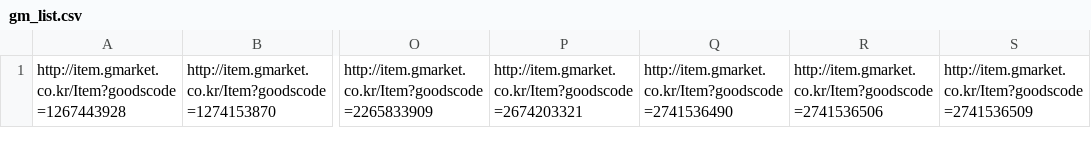
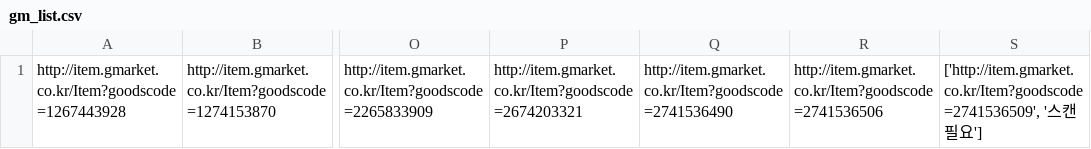
Before and after one commit to yoonsnee0303/cream_bokki, a CSV file: pyqt5/gm_list.csv, drawn as a sheet; only a part is shown, gaps mark what is left out; the diff names each change by its address in the sheet, - before the commit and + after, or states it on an @@ line.

```diff
--- a/pyqt5/gm_list.csv
+++ b/pyqt5/gm_list.csv
-S1: http://item.gmarket.co.kr/Item?goodscode=2741536509
+S1: ['http://item.gmarket.co.kr/Item?goodscode=2741536509', '스캔필요']
```
Also changed, not shown: pyqt5/auc_list.csv, pyqt5/inter_list.csv, 19 other files.
